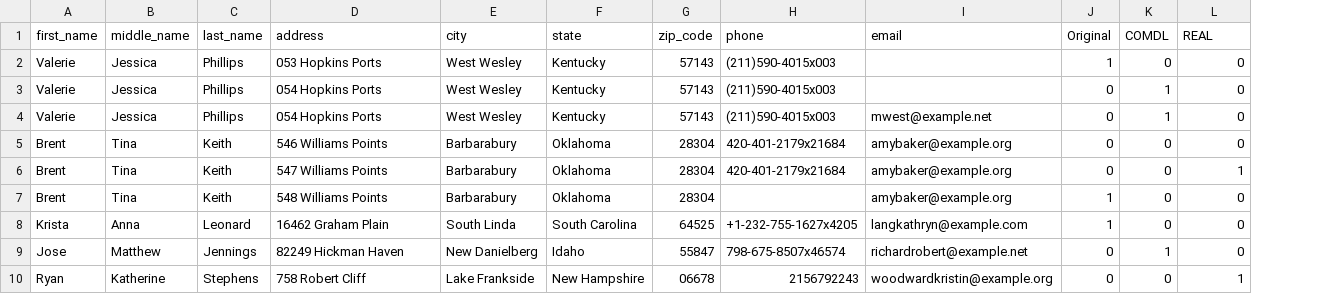
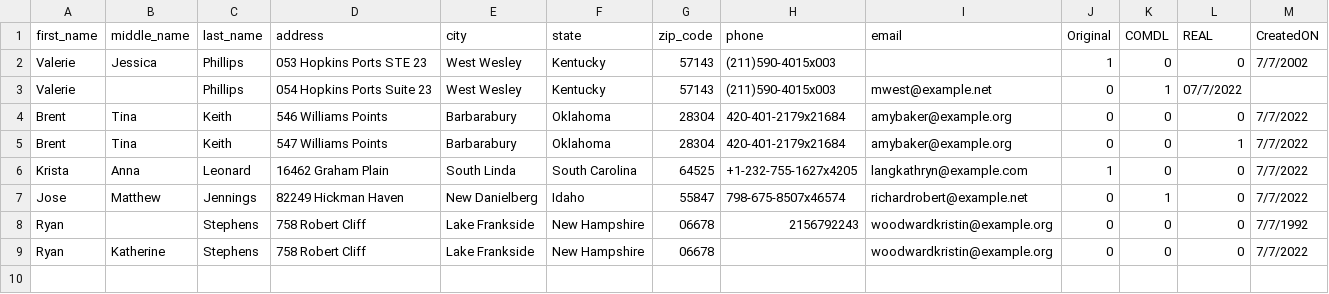
Before and after one commit to ankit48365/OpenMDM, a CSV file: mdm/source_data/Data_Set_2.csv, drawn as a sheet; removed rows and columns are numbered as before the commit, all else as after; the diff names each change by its address in the sheet, - before the commit and + after, or states it on an @@ line.

```diff
--- a/mdm/source_data/Data_Set_2.csv
+++ b/mdm/source_data/Data_Set_2.csv
+column M (CreatedON), rows 2-8: 7/7/2002 |  | 7/7/2022 | 7/7/2022 | 7/7/2022 | 7/7/2022 | 7/7/1992
-D2 (address): 053 Hopkins Ports
+D2 (address): 053 Hopkins Ports STE 23
-row 3: Valerie | Jessica | Phillips | 054 Hopkins Ports | West Wesley | Kentucky | 57143 | (211)590-4015x003 |  | 0 | 1 | 0
-B3 (middle_name): Jessica
+B3 (middle_name): (empty)
-D3 (address): 054 Hopkins Ports
+D3 (address): 054 Hopkins Ports Suite 23
-L3 (REAL): 0
+L3 (REAL): 07/7/2022
-row 7: Brent | Tina | Keith | 548 Williams Points | Barbarabury | Oklahoma | 28304 |  | amybaker@example.org | 1 | 0 | 0
-B8 (middle_name): Katherine
+B8 (middle_name): (empty)
-L8 (REAL): 1
+L8 (REAL): 0
+row 9: Ryan | Katherine | Stephens | 758 Robert Cliff | Lake Frankside | New Hampshire | 06678 |  | woodwardkristin@example.org | 0 | 0 | 0 | 7/7/2022
```
Also changed, not shown: 8 other files.
